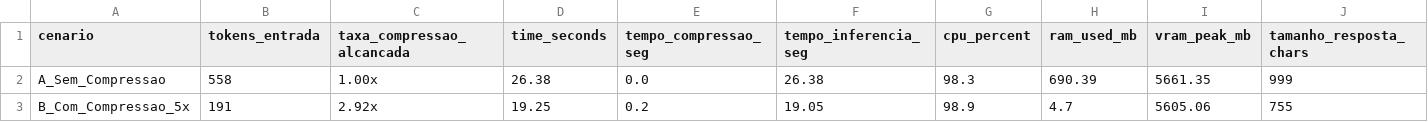
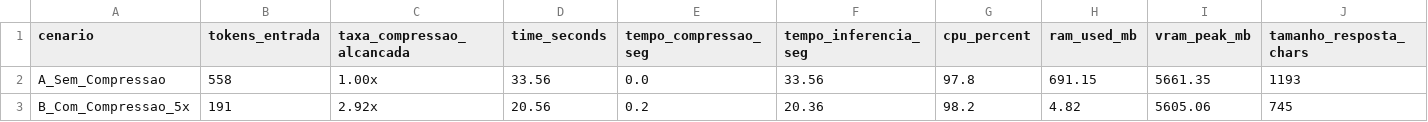
Before and after one commit to VladimirCGF/experimento-compressao-de-contexto, a CSV file: outputs/benchmark_metrics.csv, drawn as a sheet.

```diff
--- a/outputs/benchmark_metrics.csv
+++ b/outputs/benchmark_metrics.csv
@@ -1,3 +1,3 @@
 cenario,tokens_entrada,taxa_compressao_alcancada,time_seconds,tempo_compressao_seg,tempo_inferencia_seg,cpu_percent,ram_used_mb,vram_peak_mb,tamanho_resposta_chars
-A_Sem_Compressao,558,1.00x,26.38,0.0,26.38,98.3,690.39,5661.35,999
-B_Com_Compressao_5x,191,2.92x,19.25,0.2,19.05,98.9,4.7,5605.06,755
+A_Sem_Compressao,558,1.00x,33.56,0.0,33.56,97.8,691.15,5661.35,1193
+B_Com_Compressao_5x,191,2.92x,20.56,0.2,20.36,98.2,4.82,5605.06,745
```
Also changed, not shown: 12 other files.
